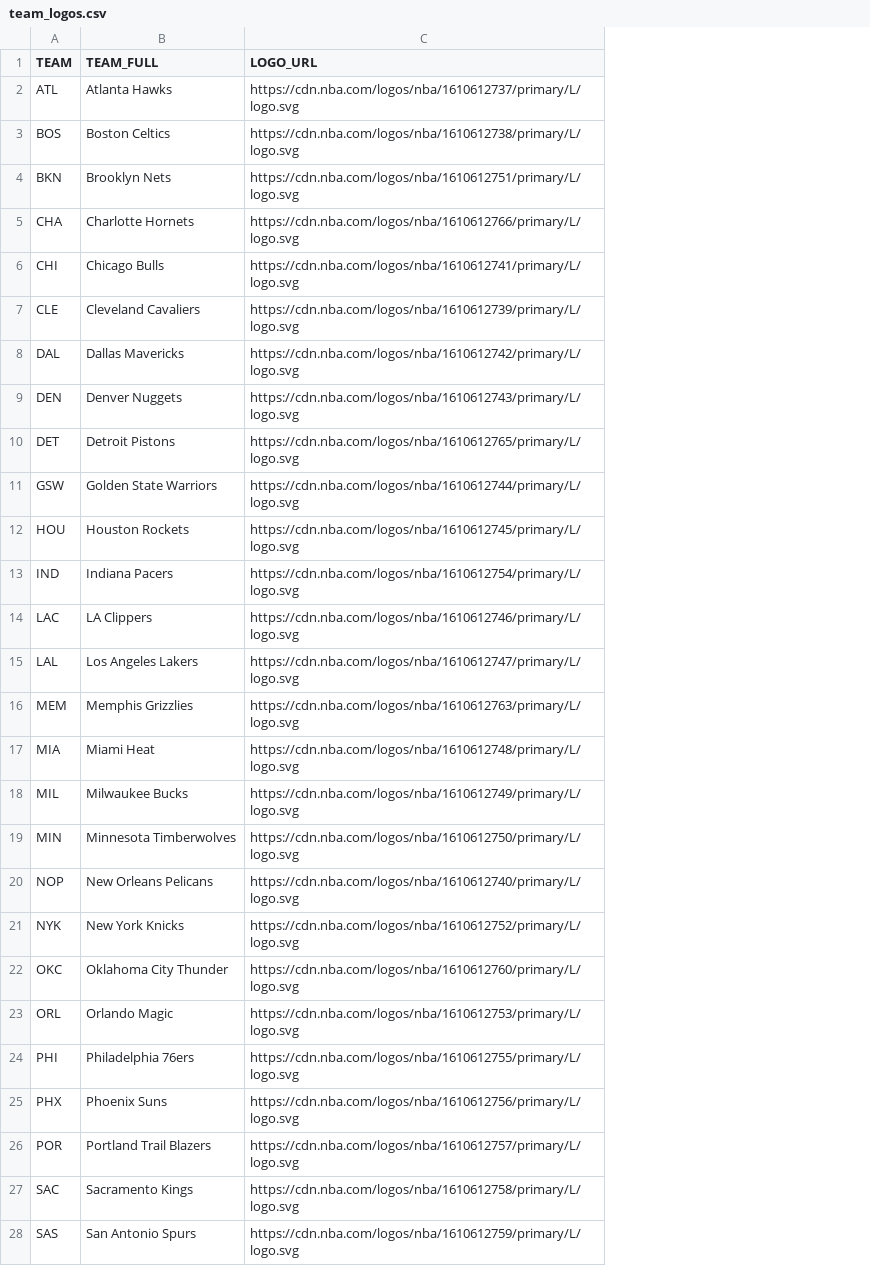
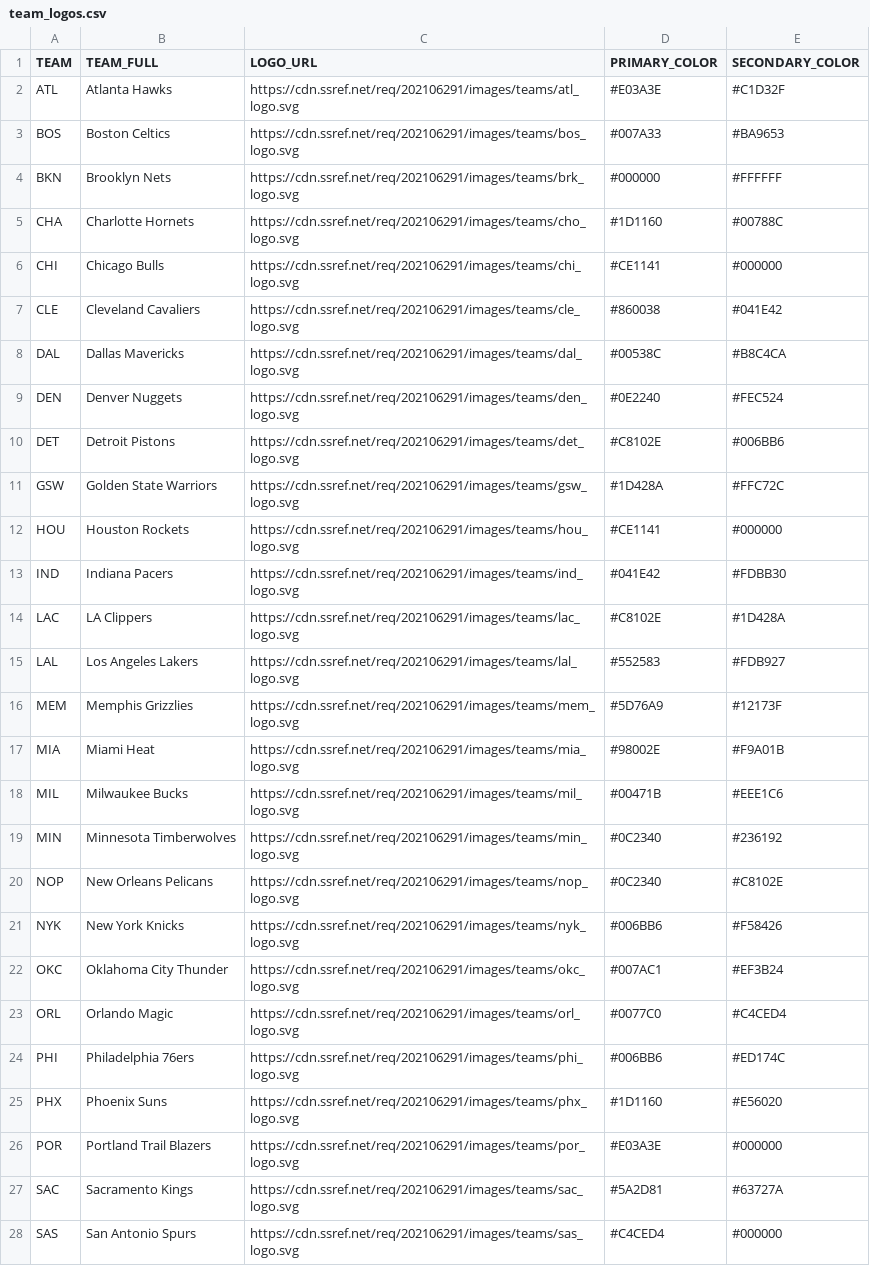
Before and after one commit to Avicha13003/NBA_Predictor, a CSV file: team_logos.csv, drawn as a sheet; only a part is shown; the diff covers the shown part only; the diff names each change by its address in the sheet, - before the commit and + after, or states it on an @@ line.

```diff
--- a/team_logos.csv
+++ b/team_logos.csv
+column D (PRIMARY_COLOR), rows 2-28: #E03A3E | #007A33 | #000000 | #1D1160 | #CE1141 | #860038 | #00538C | #0E2240 | #C8102E | #1D428A | #CE1141 | #041E42 | #C8102E | #552583 | #5D76A9 | #98002E | #00471B | #0C2340 | #0C2340 | #006BB6 | #007AC1 | #0077C0 | #006BB6 | #1D1160 | #E03A3E | #5A2D81 | #C4CED4
+column E (SECONDARY_COLOR), rows 2-28: #C1D32F | #BA9653 | #FFFFFF | #00788C | #000000 | #041E42 | #B8C4CA | #FEC524 | #006BB6 | #FFC72C | #000000 | #FDBB30 | #1D428A | #FDB927 | #12173F | #F9A01B | #EEE1C6 | #236192 | #C8102E | #F58426 | #EF3B24 | #C4CED4 | #ED174C | #E56020 | #000000 | #63727A | #000000
-C2 (LOGO_URL): https://cdn.nba.com/logos/nba/1610612737/primary/L/logo.svg
+C2 (LOGO_URL): https://cdn.ssref.net/req/202106291/images/teams/atl_logo.svg
-C3 (LOGO_URL): https://cdn.nba.com/logos/nba/1610612738/primary/L/logo.svg
+C3 (LOGO_URL): https://cdn.ssref.net/req/202106291/images/teams/bos_logo.svg
-C4 (LOGO_URL): https://cdn.nba.com/logos/nba/1610612751/primary/L/logo.svg
+C4 (LOGO_URL): https://cdn.ssref.net/req/202106291/images/teams/brk_logo.svg
-C5 (LOGO_URL): https://cdn.nba.com/logos/nba/1610612766/primary/L/logo.svg
+C5 (LOGO_URL): https://cdn.ssref.net/req/202106291/images/teams/cho_logo.svg
-C6 (LOGO_URL): https://cdn.nba.com/logos/nba/1610612741/primary/L/logo.svg
+C6 (LOGO_URL): https://cdn.ssref.net/req/202106291/images/teams/chi_logo.svg
-C7 (LOGO_URL): https://cdn.nba.com/logos/nba/1610612739/primary/L/logo.svg
+C7 (LOGO_URL): https://cdn.ssref.net/req/202106291/images/teams/cle_logo.svg
-C8 (LOGO_URL): https://cdn.nba.com/logos/nba/1610612742/primary/L/logo.svg
+C8 (LOGO_URL): https://cdn.ssref.net/req/202106291/images/teams/dal_logo.svg
-C9 (LOGO_URL): https://cdn.nba.com/logos/nba/1610612743/primary/L/logo.svg
+C9 (LOGO_URL): https://cdn.ssref.net/req/202106291/images/teams/den_logo.svg
-C10 (LOGO_URL): https://cdn.nba.com/logos/nba/1610612765/primary/L/logo.svg
+C10 (LOGO_URL): https://cdn.ssref.net/req/202106291/images/teams/det_logo.svg
-C11 (LOGO_URL): https://cdn.nba.com/logos/nba/1610612744/primary/L/logo.svg
+C11 (LOGO_URL): https://cdn.ssref.net/req/202106291/images/teams/gsw_logo.svg
-C12 (LOGO_URL): https://cdn.nba.com/logos/nba/1610612745/primary/L/logo.svg
+C12 (LOGO_URL): https://cdn.ssref.net/req/202106291/images/teams/hou_logo.svg
-C13 (LOGO_URL): https://cdn.nba.com/logos/nba/1610612754/primary/L/logo.svg
+C13 (LOGO_URL): https://cdn.ssref.net/req/202106291/images/teams/ind_logo.svg
-C14 (LOGO_URL): https://cdn.nba.com/logos/nba/1610612746/primary/L/logo.svg
+C14 (LOGO_URL): https://cdn.ssref.net/req/202106291/images/teams/lac_logo.svg
-C15 (LOGO_URL): https://cdn.nba.com/logos/nba/1610612747/primary/L/logo.svg
+C15 (LOGO_URL): https://cdn.ssref.net/req/202106291/images/teams/lal_logo.svg
-C16 (LOGO_URL): https://cdn.nba.com/logos/nba/1610612763/primary/L/logo.svg
+C16 (LOGO_URL): https://cdn.ssref.net/req/202106291/images/teams/mem_logo.svg
-C17 (LOGO_URL): https://cdn.nba.com/logos/nba/1610612748/primary/L/logo.svg
+C17 (LOGO_URL): https://cdn.ssref.net/req/202106291/images/teams/mia_logo.svg
-C18 (LOGO_URL): https://cdn.nba.com/logos/nba/1610612749/primary/L/logo.svg
+C18 (LOGO_URL): https://cdn.ssref.net/req/202106291/images/teams/mil_logo.svg
-C19 (LOGO_URL): https://cdn.nba.com/logos/nba/1610612750/primary/L/logo.svg
+C19 (LOGO_URL): https://cdn.ssref.net/req/202106291/images/teams/min_logo.svg
-C20 (LOGO_URL): https://cdn.nba.com/logos/nba/1610612740/primary/L/logo.svg
+C20 (LOGO_URL): https://cdn.ssref.net/req/202106291/images/teams/nop_logo.svg
-C21 (LOGO_URL): https://cdn.nba.com/logos/nba/1610612752/primary/L/logo.svg
+C21 (LOGO_URL): https://cdn.ssref.net/req/202106291/images/teams/nyk_logo.svg
-C22 (LOGO_URL): https://cdn.nba.com/logos/nba/1610612760/primary/L/logo.svg
+C22 (LOGO_URL): https://cdn.ssref.net/req/202106291/images/teams/okc_logo.svg
-C23 (LOGO_URL): https://cdn.nba.com/logos/nba/1610612753/primary/L/logo.svg
+C23 (LOGO_URL): https://cdn.ssref.net/req/202106291/images/teams/orl_logo.svg
-C24 (LOGO_URL): https://cdn.nba.com/logos/nba/1610612755/primary/L/logo.svg
+C24 (LOGO_URL): https://cdn.ssref.net/req/202106291/images/teams/phi_logo.svg
-C25 (LOGO_URL): https://cdn.nba.com/logos/nba/1610612756/primary/L/logo.svg
+C25 (LOGO_URL): https://cdn.ssref.net/req/202106291/images/teams/phx_logo.svg
-C26 (LOGO_URL): https://cdn.nba.com/logos/nba/1610612757/primary/L/logo.svg
+C26 (LOGO_URL): https://cdn.ssref.net/req/202106291/images/teams/por_logo.svg
-C27 (LOGO_URL): https://cdn.nba.com/logos/nba/1610612758/primary/L/logo.svg
+C27 (LOGO_URL): https://cdn.ssref.net/req/202106291/images/teams/sac_logo.svg
-C28 (LOGO_URL): https://cdn.nba.com/logos/nba/1610612759/primary/L/logo.svg
+C28 (LOGO_URL): https://cdn.ssref.net/req/202106291/images/teams/sas_logo.svg
```
Also changed, not shown: 3 edited cells elsewhere in this file, nba_today_stats.csv, props_training_log.csv, 16 other files.
